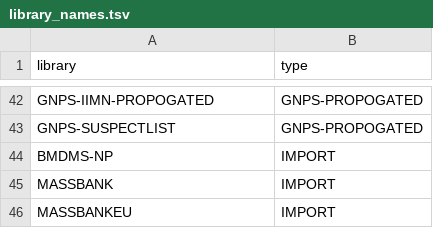
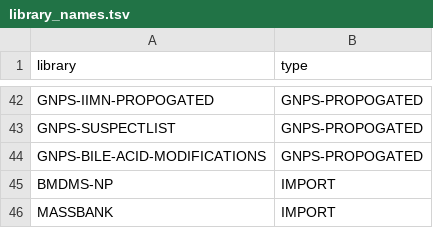
Before and after one commit to Wang-Bioinformatics-Lab/GNPS_ExternalStructureProxy, a TSV file: library_names.tsv, drawn as a sheet; only a part is shown, gaps mark what is left out; the shorter side is filled out with more unchanged rows; the diff names each change by its address in the sheet, - before the commit and + after, or states it on an @@ line.

Commit message:
updating

```diff
--- a/library_names.tsv
+++ b/library_names.tsv
+row 44: GNPS-BILE-ACID-MODIFICATIONS | GNPS-PROPOGATED
```
